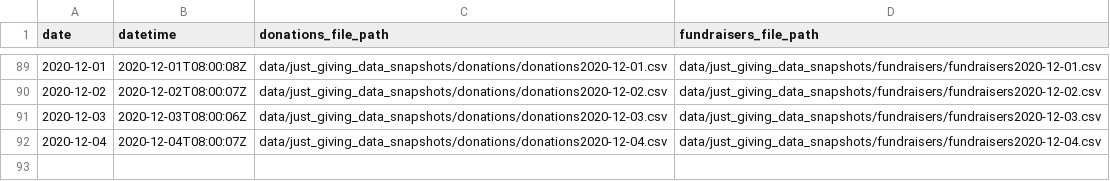
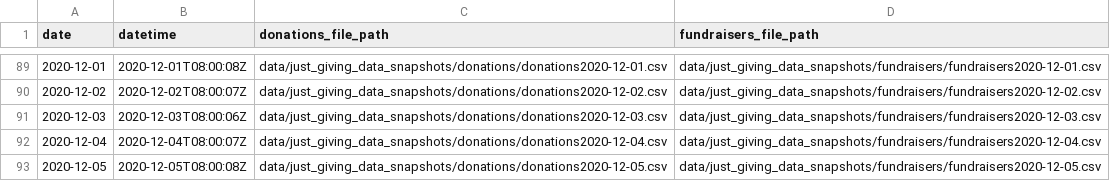
Before and after one commit to daaronr/fundraising_data_pull, a CSV file: data/data_pulls.csv, drawn as a sheet; only a part is shown, gaps mark what is left out.

Commit message:
New effective data 2020-12-05

```diff
--- a/data/data_pulls.csv
+++ b/data/data_pulls.csv
@@ -92 +92,2 @@ date,datetime,donations_file_path,fundraisers_file_path
 2020-12-04,2020-12-04T08:00:07Z,data/just_giving_data_snapshots/donations/donations2020-12-04.csv,data/just_giving_data_snapshots/fundraisers/fundraisers2020-12-04.csv
+2020-12-05,2020-12-05T08:00:08Z,data/just_giving_data_snapshots/donations/donations2020-12-05.csv,data/just_giving_data_snapshots/fundraisers/fundraisers2020-12-05.csv
```
Also changed, not shown: 6 other files.
